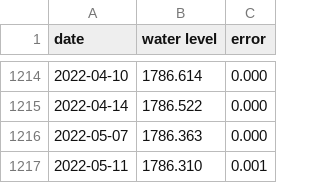
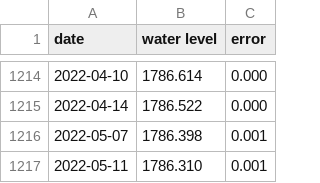
Before and after one commit to hosamn/NFC, a CSV file: data/110_water_level_altimetry.csv, drawn as a sheet; only a part is shown, gaps mark what is left out.

```diff
--- a/data/110_water_level_altimetry.csv
+++ b/data/110_water_level_altimetry.csv
@@ -1215,3 +1215,3 @@ date,water level,error
 2022-04-14,1786.522,0.000
-2022-05-07,1786.363,0.000
+2022-05-07,1786.398,0.001
 2022-05-11,1786.310,0.001
```
Also changed, not shown: data/Damlakes.csv, data/Naturallakes.csv, 24 other files.
